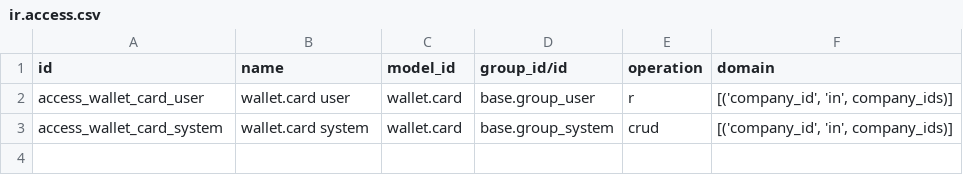
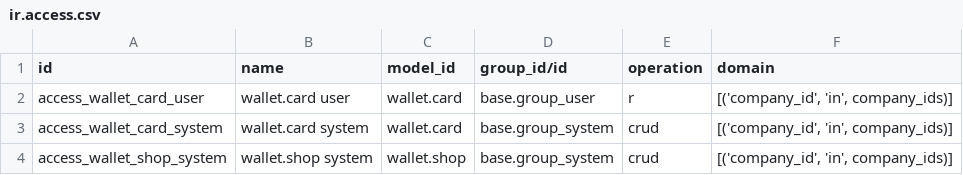
Before and after one commit to avalahEE/tieroo-odoo, a CSV file: tieroo/security/ir.access.csv, drawn as a sheet; the diff names each change by its address in the sheet, - before the commit and + after, or states it on an @@ line.

Commit message:
Tieroo for Odoo 20.0 (from e7c4f02)

```diff
--- a/tieroo/security/ir.access.csv
+++ b/tieroo/security/ir.access.csv
+row 4: access_wallet_shop_system | wallet.shop system | wallet.shop | base.group_system | crud | [('company_id', 'in', company_ids)]
```
Also changed, not shown: 7 other files.
